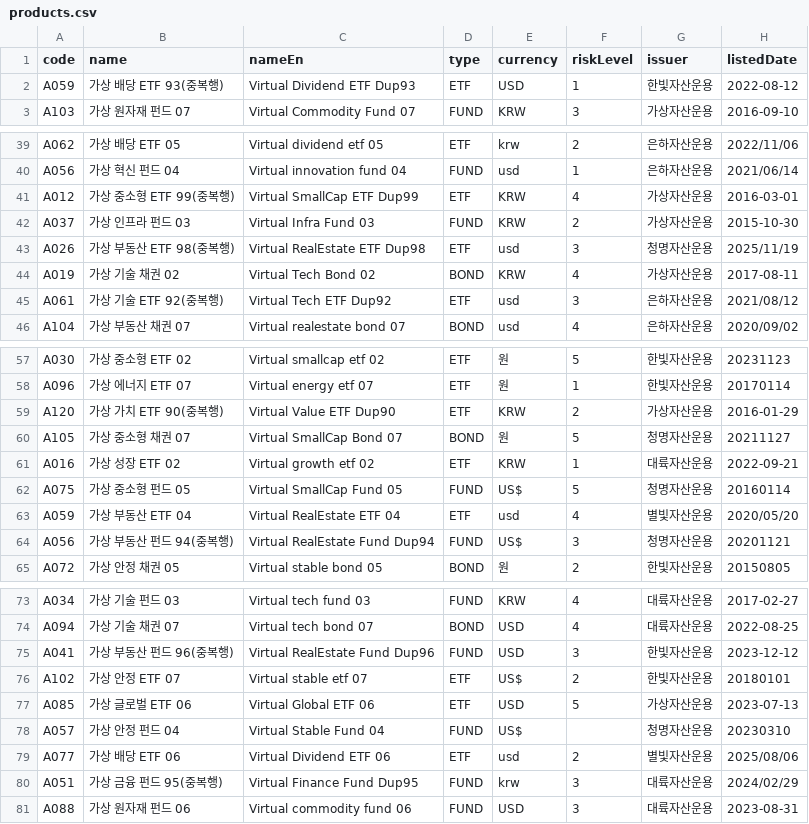
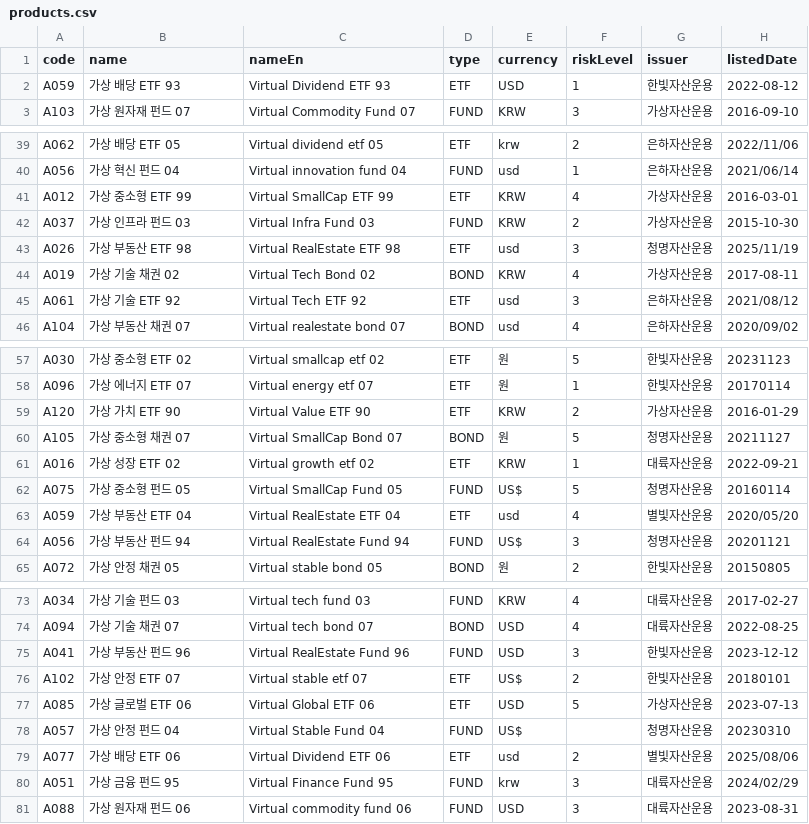
Before and after one commit to DongHyunKIM-Hi/fintech-assignments-answers, a CSV file: 03-portfolio-return/solution/data/products.csv, drawn as a sheet; only a part is shown, gaps mark what is left out; the diff covers the shown part only.

```diff
--- a/03-portfolio-return/solution/data/products.csv
+++ b/03-portfolio-return/solution/data/products.csv
@@ -1,3 +1,3 @@
 code,name,nameEn,type,currency,riskLevel,issuer,listedDate
-A059,가상 배당 ETF 93(중복행),Virtual Dividend ETF Dup93,ETF,USD,1,한빛자산운용,2022-08-12
+A059,가상 배당 ETF 93,Virtual Dividend ETF 93,ETF,USD,1,한빛자산운용,2022-08-12
 A103,가상 원자재 펀드 07,Virtual Commodity Fund 07,FUND,KRW,3,가상자산운용,2016-09-10
@@ -40,7 +40,7 @@ A062,가상 배당 ETF 05,Virtual dividend etf 05,ETF,krw,2,은하자산운용,2
 A056,가상 혁신 펀드 04,Virtual innovation fund 04,FUND,usd,1,은하자산운용,2021/06/14
-A012,가상 중소형 ETF 99(중복행),Virtual SmallCap ETF Dup99,ETF,KRW,4,가상자산운용,2016-03-01
+A012,가상 중소형 ETF 99,Virtual SmallCap ETF 99,ETF,KRW,4,가상자산운용,2016-03-01
 A037,가상 인프라 펀드 03,Virtual Infra Fund 03,FUND,KRW,2,가상자산운용,2015-10-30
-A026,가상 부동산 ETF 98(중복행),Virtual RealEstate ETF Dup98,ETF,usd,3,청명자산운용,2025/11/19
+A026,가상 부동산 ETF 98,Virtual RealEstate ETF 98,ETF,usd,3,청명자산운용,2025/11/19
 A019,가상 기술 채권 02,Virtual Tech Bond 02,BOND,KRW,4,가상자산운용,2017-08-11
-A061,가상 기술 ETF 92(중복행),Virtual Tech ETF Dup92,ETF,usd,3,은하자산운용,2021/08/12
+A061,가상 기술 ETF 92,Virtual Tech ETF 92,ETF,usd,3,은하자산운용,2021/08/12
 A104,가상 부동산 채권 07,Virtual realestate bond 07,BOND,usd,4,은하자산운용,2020/09/02
@@ -58,3 +58,3 @@ A030,가상 중소형 ETF 02,Virtual smallcap etf 02,ETF,원,5,한빛자산운
 A096,가상 에너지 ETF 07,Virtual energy etf 07,ETF,원,1,한빛자산운용,20170114
-A120,가상 가치 ETF 90(중복행),Virtual Value ETF Dup90,ETF,KRW,2,가상자산운용,2016-01-29
+A120,가상 가치 ETF 90,Virtual Value ETF 90,ETF,KRW,2,가상자산운용,2016-01-29
 A105,가상 중소형 채권 07,Virtual SmallCap Bond 07,BOND,원,5,청명자산운용,20211127
@@ -63,3 +63,3 @@ A075,가상 중소형 펀드 05,Virtual SmallCap Fund 05,FUND,US$,5,청명자산
 A059,가상 부동산 ETF 04,Virtual RealEstate ETF 04,ETF,usd,4,별빛자산운용,2020/05/20
-A056,가상 부동산 펀드 94(중복행),Virtual RealEstate Fund Dup94,FUND,US$,3,청명자산운용,20201121
+A056,가상 부동산 펀드 94,Virtual RealEstate Fund 94,FUND,US$,3,청명자산운용,20201121
 A072,가상 안정 채권 05,Virtual stable bond 05,BOND,원,2,한빛자산운용,20150805
@@ -74,3 +74,3 @@ A034,가상 기술 펀드 03,Virtual tech fund 03,FUND,KRW,4,대륙자산운용,
 A094,가상 기술 채권 07,Virtual tech bond 07,BOND,USD,4,대륙자산운용,2022-08-25
-A041,가상 부동산 펀드 96(중복행),Virtual RealEstate Fund Dup96,FUND,USD,3,한빛자산운용,2023-12-12
+A041,가상 부동산 펀드 96,Virtual RealEstate Fund 96,FUND,USD,3,한빛자산운용,2023-12-12
 A102,가상 안정 ETF 07,Virtual stable etf 07,ETF,US$,2,한빛자산운용,20180101
@@ -79,3 +79,3 @@ A057,가상 안정 펀드 04,Virtual Stable Fund 04,FUND,US$,,청명자산운용
 A077,가상 배당 ETF 06,Virtual Dividend ETF 06,ETF,usd,2,별빛자산운용,2025/08/06
-A051,가상 금융 펀드 95(중복행),Virtual Finance Fund Dup95,FUND,krw,3,대륙자산운용,2024/02/29
+A051,가상 금융 펀드 95,Virtual Finance Fund 95,FUND,krw,3,대륙자산운용,2024/02/29
 A088,가상 원자재 펀드 06,Virtual commodity fund 06,FUND,USD,3,대륙자산운용,2023-08-31
```
Also changed, not shown: 4 edited cells elsewhere in this file, 22 other files.
